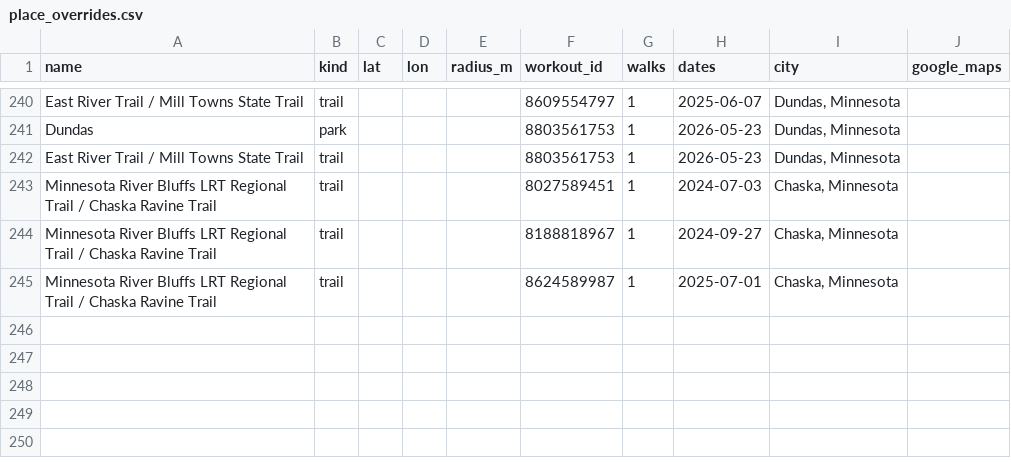
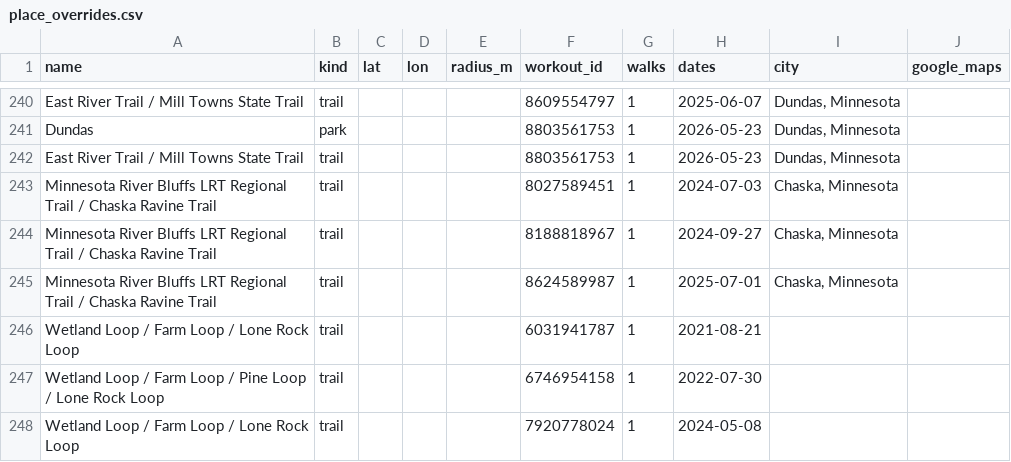
Before and after one commit to shakosteve/gonewalking, a CSV file: place_overrides.csv, drawn as a sheet; only a part is shown, gaps mark what is left out.

Commit message:
Update trail details

```diff
--- a/place_overrides.csv
+++ b/place_overrides.csv
@@ -245 +245,4 @@ Minnesota River Bluffs LRT Regional Trail / Chaska Ravine Trail,trail,,,,8188818
 Minnesota River Bluffs LRT Regional Trail / Chaska Ravine Trail,trail,,,,8624589987,1,2025-07-01,"Chaska, Minnesota",
+Wetland Loop / Farm Loop / Lone Rock Loop,trail,,,,6031941787,1,2021-08-21,,
+Wetland Loop / Farm Loop / Pine Loop / Lone Rock Loop,trail,,,,6746954158,1,2022-07-30,,
+Wetland Loop / Farm Loop / Lone Rock Loop,trail,,,,7920778024,1,2024-05-08,,
```
Also changed, not shown: 6 other files.
